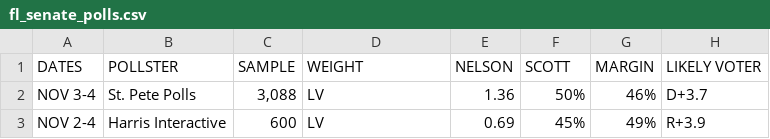
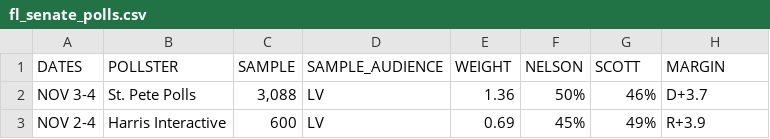
Before and after one commit to josephofiowa/pydata-dc-2018, a CSV file: data/fl_senate_polls.csv, drawn as a sheet; only a part is shown; the diff names each change by its address in the sheet, - before the commit and + after, or states it on an @@ line.

Commit message:
fixed columns

```diff
--- a/data/fl_senate_polls.csv
+++ b/data/fl_senate_polls.csv
-D1: WEIGHT
+D1: SAMPLE_AUDIENCE
-E1: NELSON
+E1: WEIGHT
-F1: SCOTT
+F1: NELSON
-G1: MARGIN
+G1: SCOTT
-H1: LIKELY VOTER
+H1: MARGIN
```
